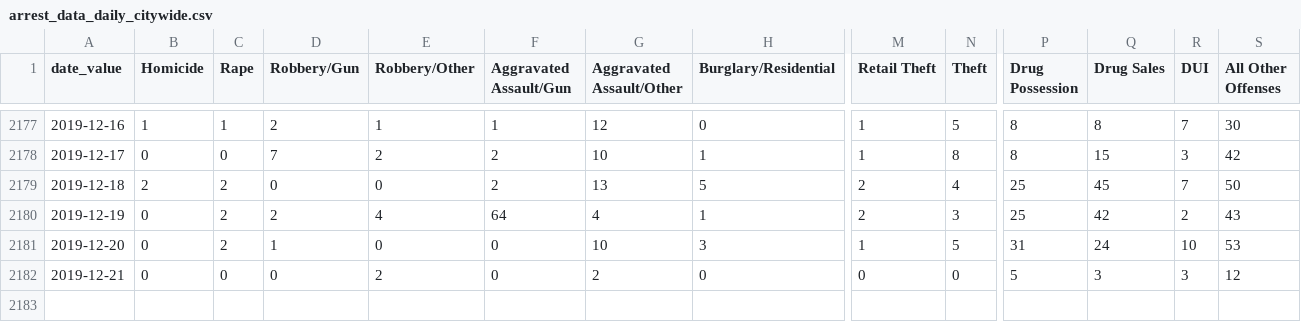
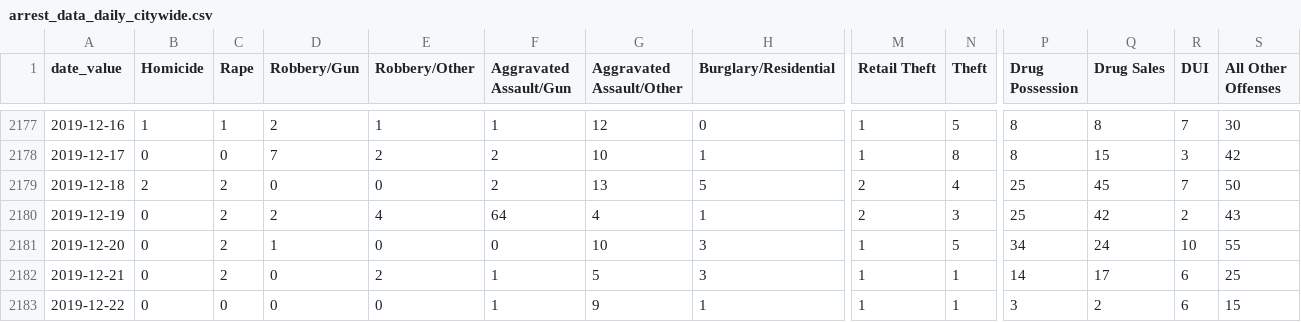
Before and after one commit to PhillyDistrictAttorneysOffice/phillydao-public-data, a CSV file: docs/data/arrest_data_daily_citywide.csv, drawn as a sheet; only a part is shown, gaps mark what is left out; rows hold the shown columns only; the diff names each change by its address in the sheet, - before the commit and + after, or states it on an @@ line.

```diff
--- a/docs/data/arrest_data_daily_citywide.csv
+++ b/docs/data/arrest_data_daily_citywide.csv
-P2181 (Drug Possession): 31
+P2181 (Drug Possession): 34
-S2181 (All Other Offenses): 53
+S2181 (All Other Offenses): 55
-C2182 (Rape): 0
+C2182 (Rape): 2
-F2182 (Aggravated Assault/Gun): 0
+F2182 (Aggravated Assault/Gun): 1
-G2182 (Aggravated Assault/Other): 2
+G2182 (Aggravated Assault/Other): 5
-H2182 (Burglary/Residential): 0
+H2182 (Burglary/Residential): 3
-M2182 (Retail Theft): 0
+M2182 (Retail Theft): 1
-N2182 (Theft): 0
+N2182 (Theft): 1
-P2182 (Drug Possession): 5
+P2182 (Drug Possession): 14
-Q2182 (Drug Sales): 3
+Q2182 (Drug Sales): 17
-R2182 (DUI): 3
+R2182 (DUI): 6
-S2182 (All Other Offenses): 12
+S2182 (All Other Offenses): 25
+row 2183: 2019-12-22 | 0 | 0 | 0 | 0 | 1 | 9 | 1 | 1 | 1 | 3 | 2 | 6 | 15
```
Also changed, not shown: docs/data/bail_data_daily_citywide.csv, docs/data/case_outcomes_data_daily_citywide.csv, 15 other files.
